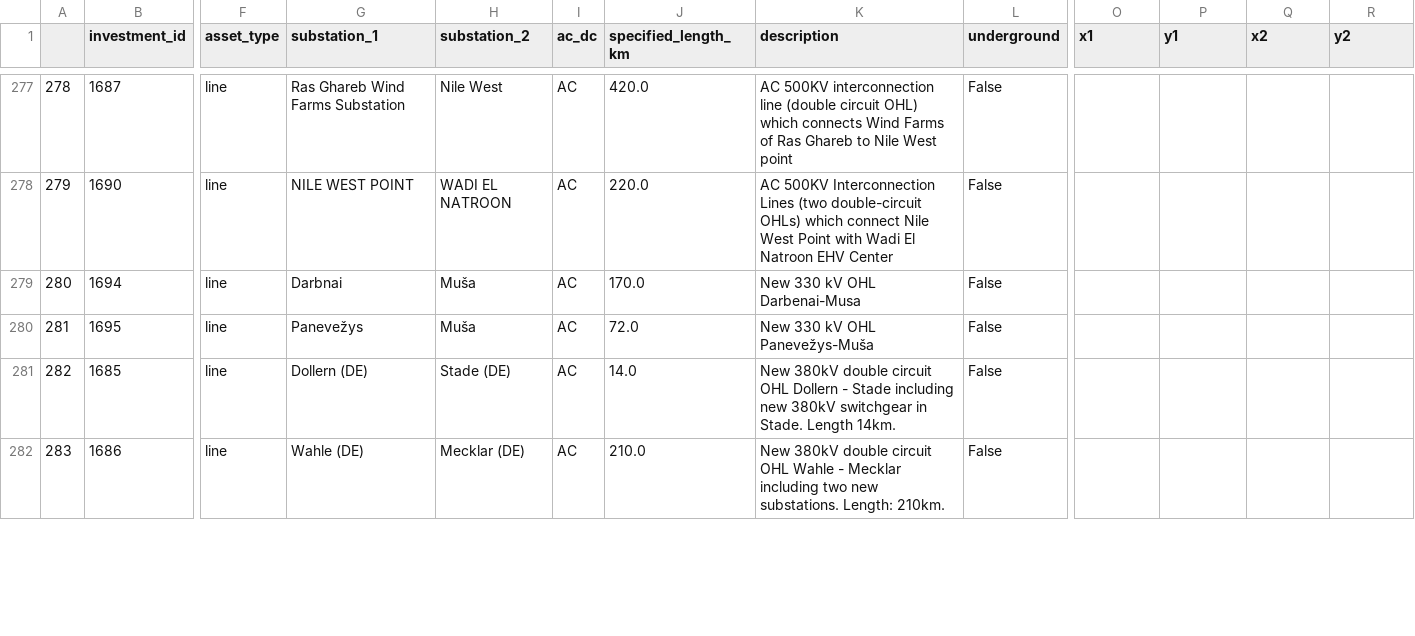
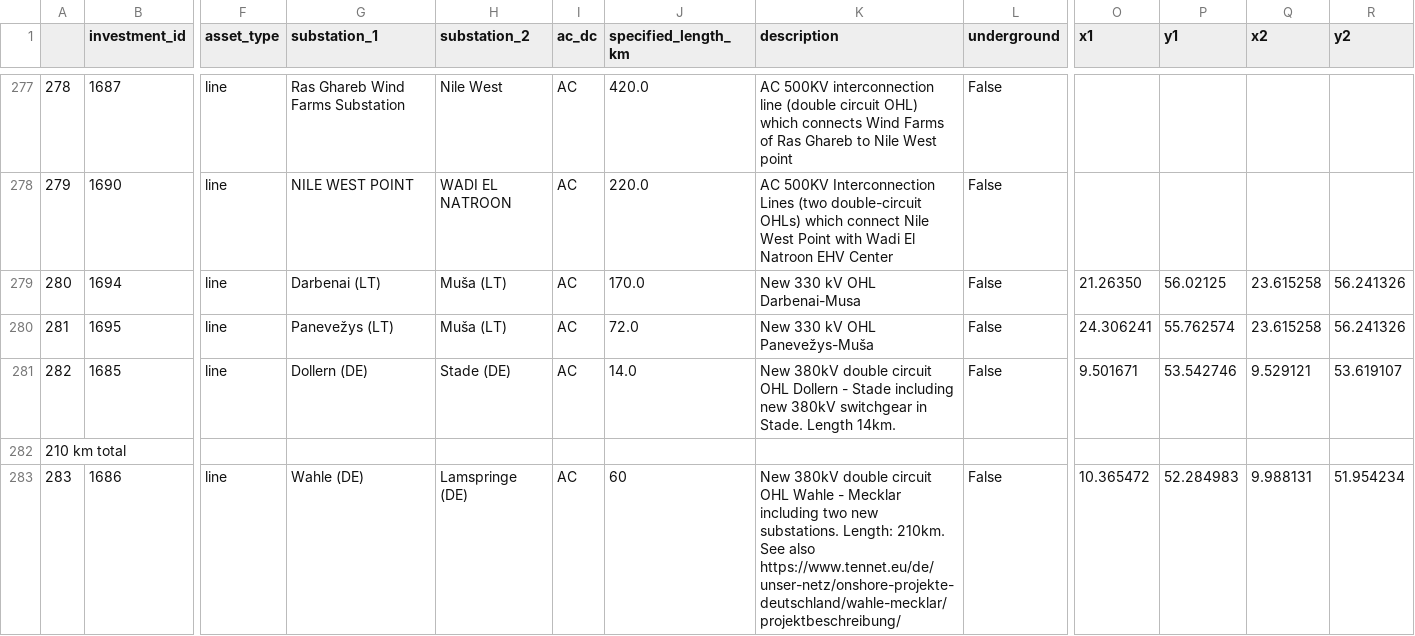
Before and after one commit to grecht/tyndp_to_pypsa, a CSV file: 2020/2020_curated.csv, drawn as a sheet; only a part is shown, gaps mark what is left out; addresses are those after the commit; rows hold the shown columns only; the diff covers the shown part only; the diff names each change by its address in the sheet, - before the commit and + after, or states it on an @@ line.

Commit message:
Add proj 1042,1043

```diff
--- a/2020/2020_curated.csv
+++ b/2020/2020_curated.csv
-G279 (substation_1): Darbnai
+G279 (substation_1): Darbenai (LT)
-H279:H280 (substation_2): Muša
+H279:H280 (substation_2): Muša (LT)
-O279 (x1): (empty)
+O279 (x1): 21.26350
-P279 (y1): (empty)
+P279 (y1): 56.02125
-Q279:Q280 (x2): (empty)
+Q279:Q280 (x2): 23.615258
-R279:R280 (y2): (empty)
+R279:R280 (y2): 56.241326
-G280 (substation_1): Panevežys
+G280 (substation_1): Panevežys (LT)
-O280 (x1): (empty)
+O280 (x1): 24.306241
-P280 (y1): (empty)
+P280 (y1): 55.762574
-O281 (x1): (empty)
+O281 (x1): 9.501671
-P281 (y1): (empty)
+P281 (y1): 53.542746
-Q281 (x2): (empty)
+Q281 (x2): 9.529121
-R281 (y2): (empty)
+R281 (y2): 53.619107
+row 282: 210 km total
-H283 (substation_2): Mecklar (DE)
+H283 (substation_2): Lamspringe (DE)
-J283 (specified_length_km): 210.0
+J283 (specified_length_km): 60
-K283 (description): …Length: 210km.
+K283 (description): …Length: 210km. See also https://www.tennet.eu/de/unser-netz/onshore-projekte-deutschland/wahle-mecklar/projektbeschreibung/
-O283 (x1): (empty)
+O283 (x1): 10.365472
-P283 (y1): (empty)
+P283 (y1): 52.284983
-Q283 (x2): (empty)
+Q283 (x2): 9.988131
-R283 (y2): (empty)
+R283 (y2): 51.954234
```
Also changed, not shown: 4 added rows elsewhere in this file.
